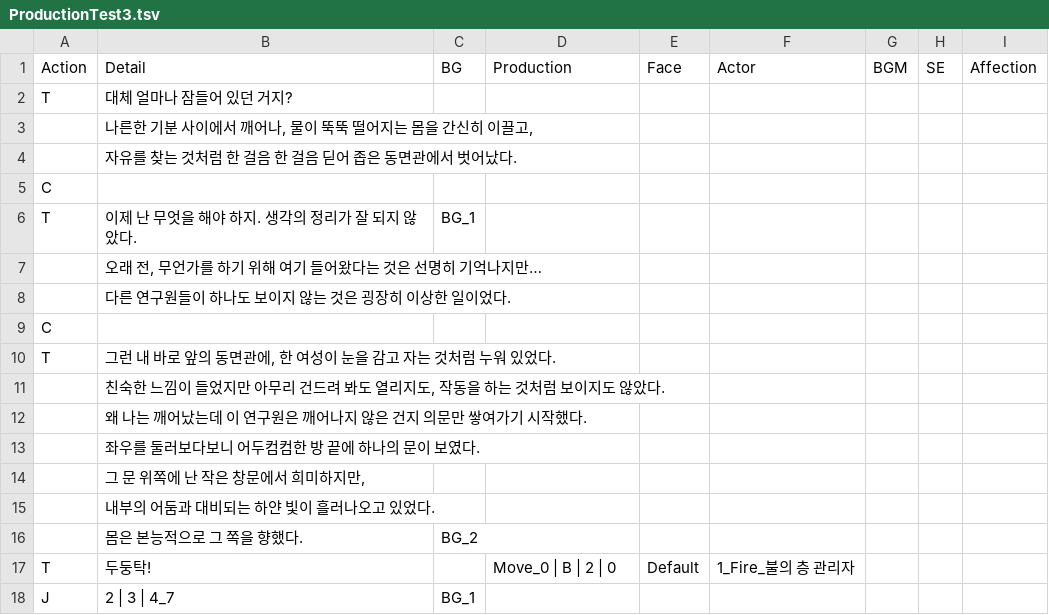
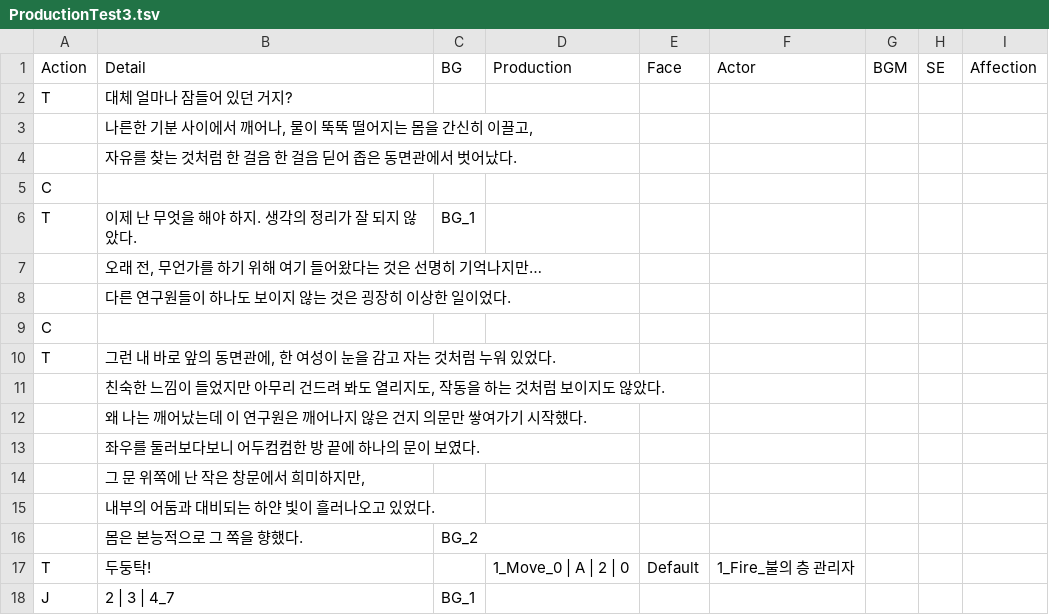
Before and after one commit to Haleluya777/ProjectAI_Story, a TSV file: Assets/Resources/Dialogues/ProductionTest3.tsv, drawn as a sheet.

```diff
--- a/Assets/Resources/Dialogues/ProductionTest3.tsv
+++ b/Assets/Resources/Dialogues/ProductionTest3.tsv
@@ -16,3 +16,3 @@ T	그런 내 바로 앞의 동면관에, 한 여성이 눈을 감고 자는 것
 	몸은 본능적으로 그 쪽을 향했다.	BG_2						
-T	두둥탁!		Move_0 | B | 2 | 0	Default	1_Fire_불의 층 관리자			
+T	두둥탁!		1_Move_0 | A | 2 | 0	Default	1_Fire_불의 층 관리자			
 J	2 | 3 | 4_7	BG_1						
```
Also changed, not shown: 23 other files.
